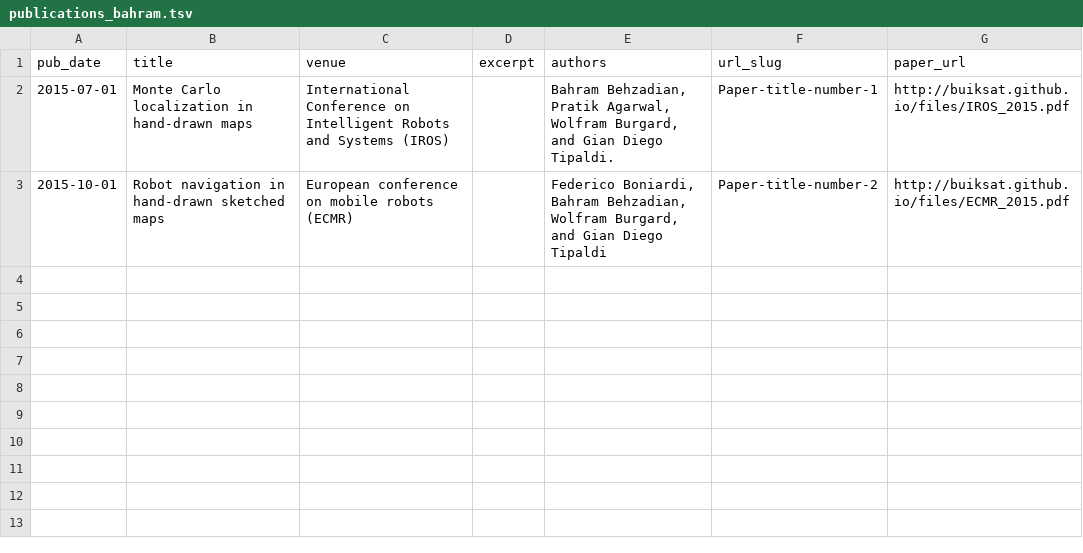
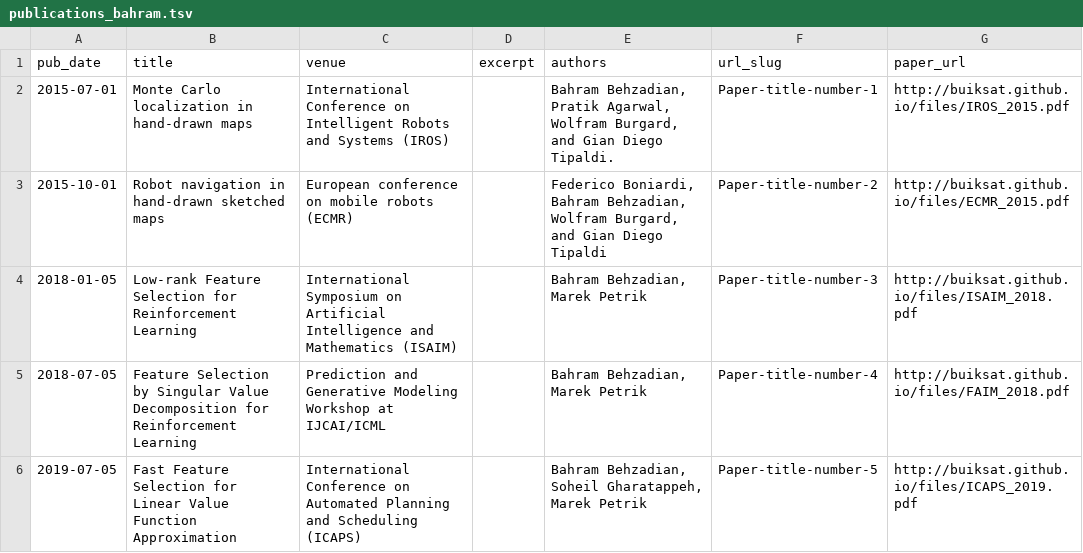
Before and after one commit to buiksat/buiksat.github.io, a TSV file: markdown_generator/publications_bahram.tsv, drawn as a sheet.

```diff
--- a/markdown_generator/publications_bahram.tsv
+++ b/markdown_generator/publications_bahram.tsv
@@ -3 +3,4 @@ pub_date	title	venue	excerpt	authors	url_slug	paper_url
 2015-10-01	Robot navigation in hand-drawn sketched maps	European conference on mobile robots (ECMR)		Federico Boniardi, Bahram Behzadian, Wolfram Burgard, and Gian Diego Tipaldi	Paper-title-number-2	http://buiksat.github.io/files/ECMR_2015.pdf
+2018-01-05	Low-rank Feature Selection for Reinforcement Learning	International Symposium on Artificial Intelligence and Mathematics (ISAIM)		 Bahram Behzadian, Marek Petrik	Paper-title-number-3	http://buiksat.github.io/files/ISAIM_2018.pdf
+2018-07-05	Feature Selection by Singular Value Decomposition for Reinforcement Learning	Prediction and Generative Modeling Workshop at IJCAI/ICML		 Bahram Behzadian, Marek Petrik	Paper-title-number-4	http://buiksat.github.io/files/FAIM_2018.pdf
+2019-07-05	Fast Feature Selection for Linear Value Function Approximation	 International Conference on Automated Planning and Scheduling (ICAPS)		Bahram Behzadian, Soheil Gharatappeh, Marek Petrik	Paper-title-number-5	http://buiksat.github.io/files/ICAPS_2019.pdf
```
Also changed, not shown: 7 other files.
